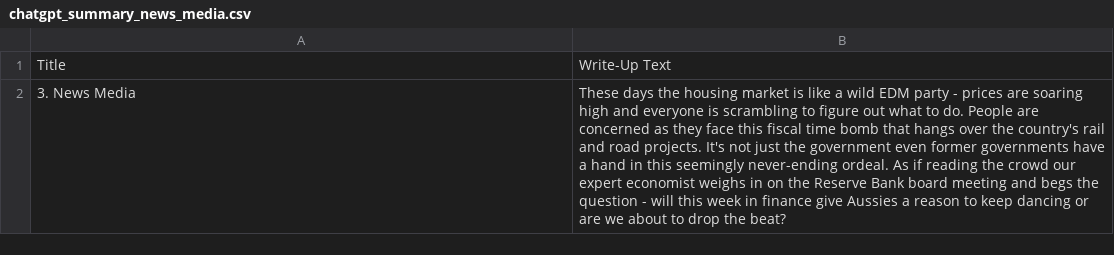
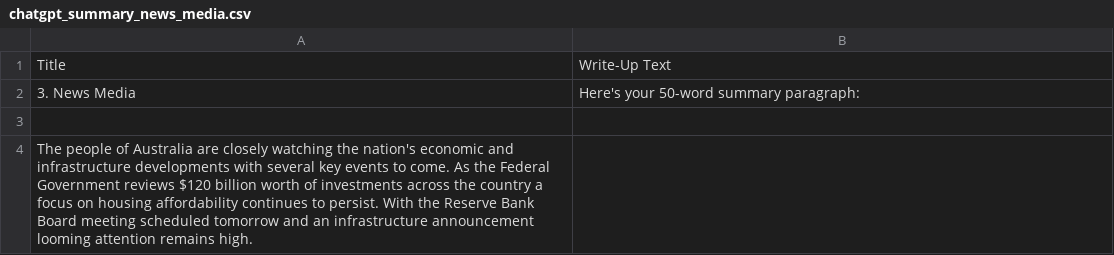
Before and after one commit to isentia-gapi/au_budget, a CSV file: chatgpt_summary_news_media.csv, drawn as a sheet.

Commit message:
committing files

```diff
--- a/chatgpt_summary_news_media.csv
+++ b/chatgpt_summary_news_media.csv
@@ -1,2 +1,4 @@
 Title,Write-Up Text
-3. News Media,These days the housing market is like a wild EDM party - prices are soaring high and everyone is scrambling to figure out what to do. People are concerned as they face this fiscal time bomb that hangs over the country's rail and road projects. It's not just the government even former governments have a hand in this seemingly never-ending ordeal. As if reading the crowd our expert economist weighs in on the Reserve Bank board meeting and begs the question - will this week in finance give Aussies a reason to keep dancing or are we about to drop the beat?
+3. News Media,Here's your 50-word summary paragraph:
+
+The people of Australia are closely watching the nation's economic and infrastructure developments with several key events to come. As the Federal Government reviews $120 billion worth of investments across the country a focus on housing affordability continues to persist. With the Reserve Bank Board meeting scheduled tomorrow and an infrastructure announcement looming attention remains high.
```
